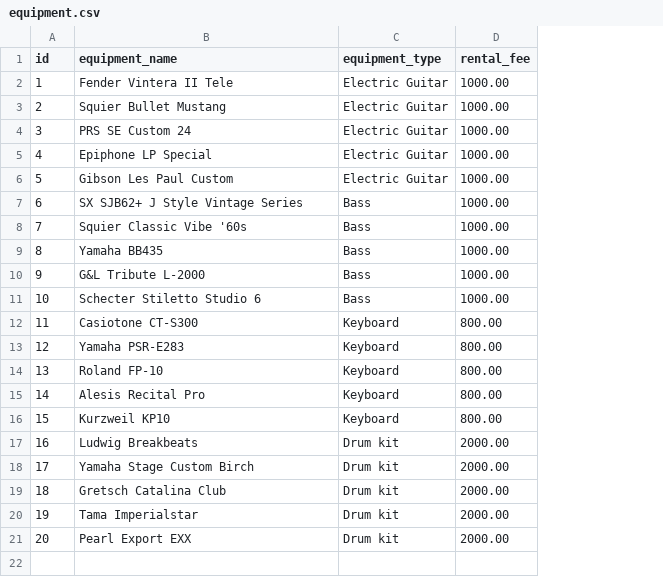
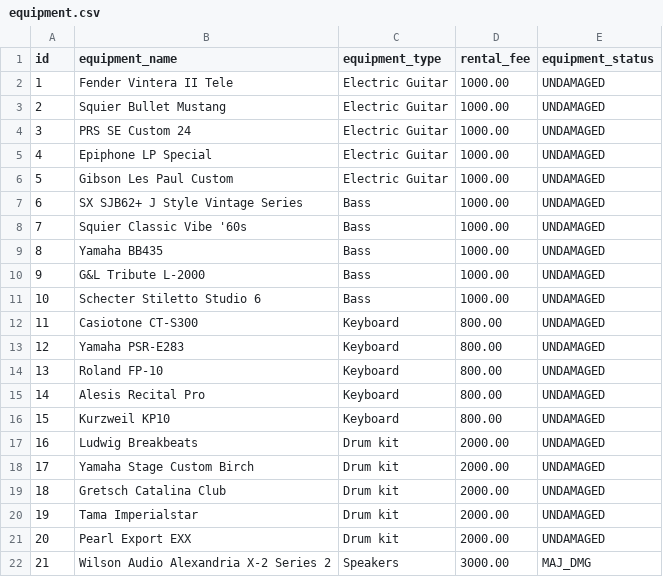
Before and after one commit to lowestofthe1ow/ccinfom-db-app, a CSV file: sample_data/base/equipment.csv, drawn as a sheet; the diff names each change by its address in the sheet, - before the commit and + after, or states it on an @@ line.

Commit message:
Add equipment_status column in Equipment

```diff
--- a/sample_data/base/equipment.csv
+++ b/sample_data/base/equipment.csv
+column E (equipment_status), rows 2-21: all UNDAMAGED
+row 22: 21 | Wilson Audio Alexandria X-2 Series 2 | Speakers | 3000.00 | MAJ_DMG
```
Also changed, not shown: 2 other files.
